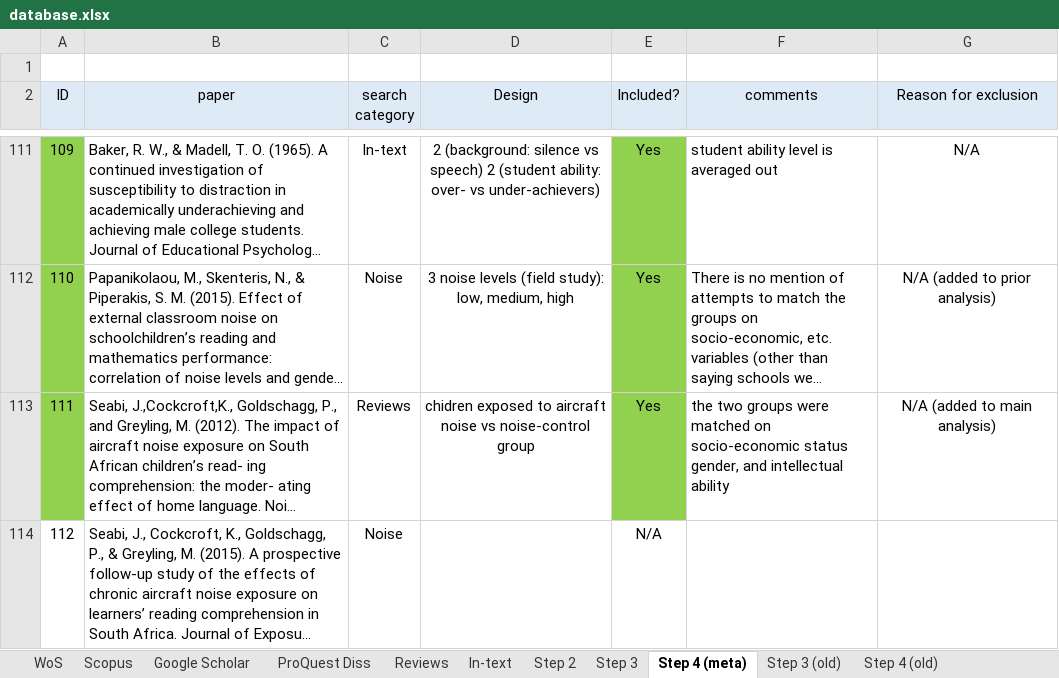
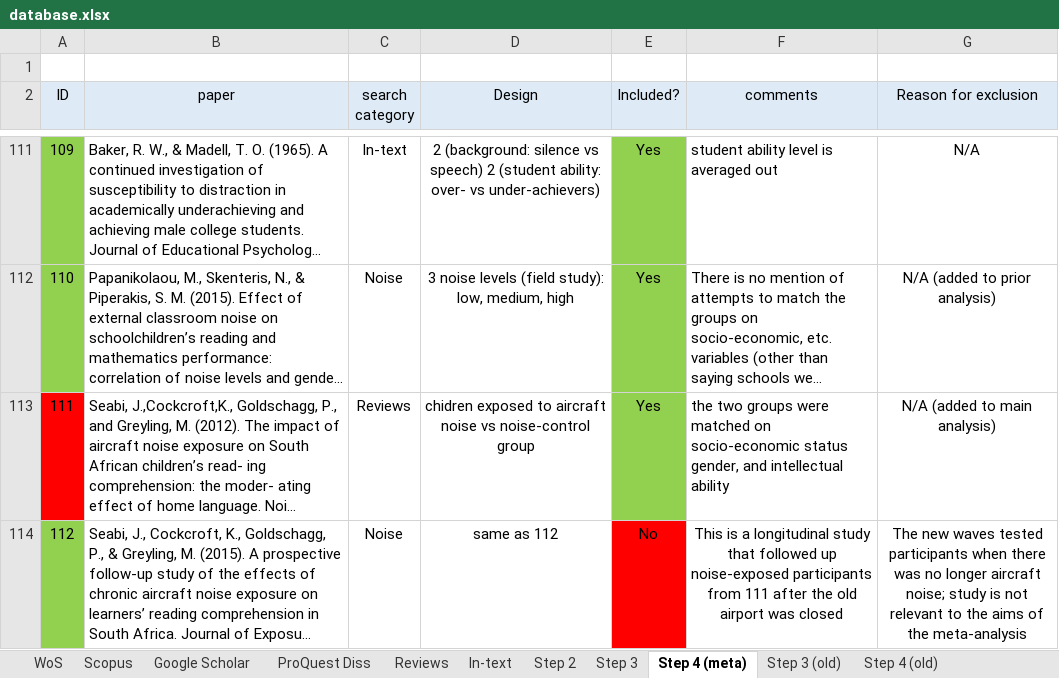
Before and after one commit to martin-vasilev/reading_sounds, an Excel workbook: Literature_search/database.xlsx, sheet Step 4 (meta), drawn as a sheet; only a part is shown, gaps mark what is left out; long unchanged cells end in …; values as stored, in another font and other column widths than the file's, no borders; the diff covers the shown part only; the diff names each change by its address in the sheet, - before the commit and + after, or states it on an @@ line.

Commit message:
+1

```diff
--- a/Literature_search/database.xlsx (sheet Step 4 (meta))
+++ b/Literature_search/database.xlsx (sheet Step 4 (meta))
-A113 fill: #92D050
+A113 fill: #FF0000
-A114 fill: none
+A114 fill: #92D050
-D114 (Design): (empty)
+D114 (Design): same as 112
-E114 (Included?): N/A
+E114 (Included?): No
-E114 fill: none
+E114 fill: #FF0000
-F114 (comments): (empty)
+F114 (comments): This is a longitudinal study that followed up noise-exposed participants from 111 after the old airport was closed
-G114 (Reason for exclusion): (empty)
+G114 (Reason for exclusion): The new waves tested participants when there was no longer aircraft noise; study is not relevant to the aims of the meta-analysis
```
Also changed, not shown: 1 added row and 1 moved row elsewhere in this sheet.
